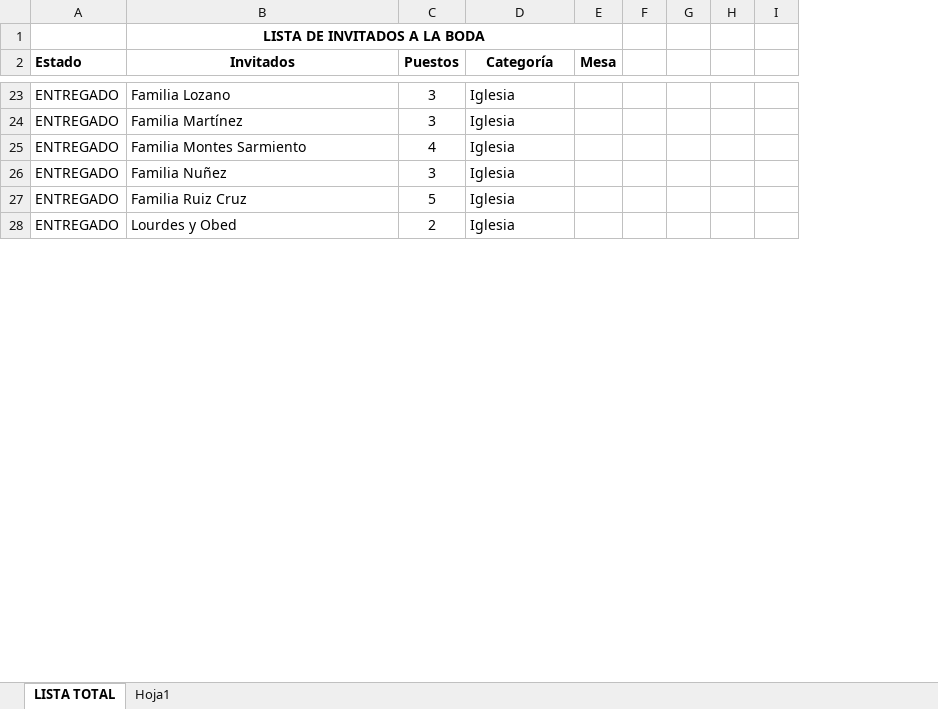
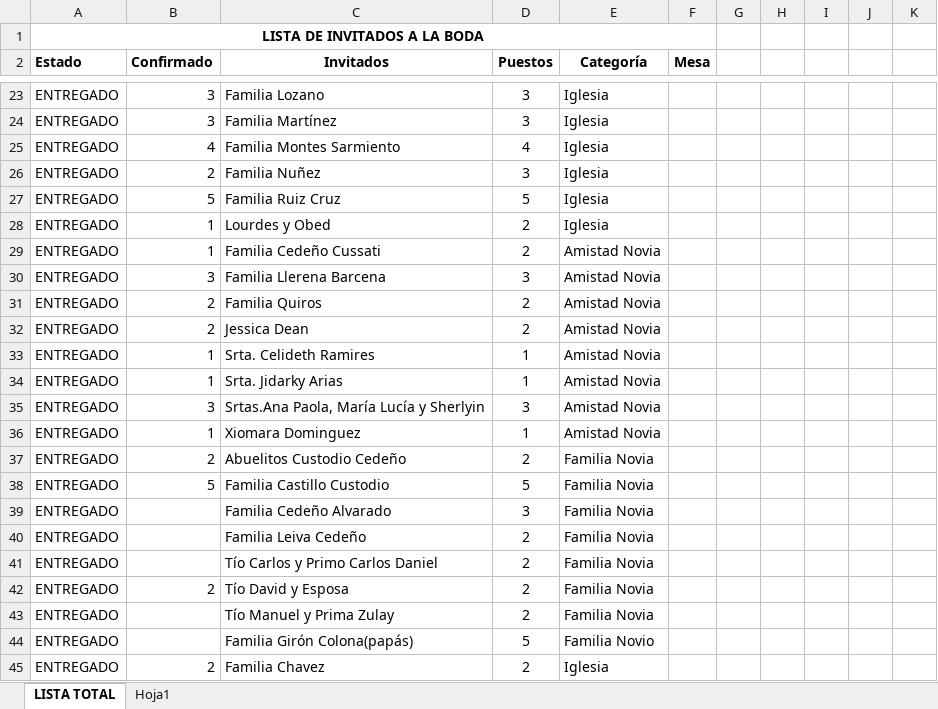
Before and after one commit to kyoshi19/DocumentosPersonales, an Excel workbook: Invitados de boda ultimo.xlsx, sheet LISTA TOTAL, drawn as a sheet; only a part is shown, gaps mark what is left out; values as stored, in another font and other column widths than the file's, no borders; removed rows and columns are numbered as before the commit, all else as after; the diff covers the shown part only; the diff names each change by its address in the sheet, - before the commit and + after, or states it on an @@ line.

```diff
--- a/Invitados de boda ultimo.xlsx (sheet LISTA TOTAL)
+++ b/Invitados de boda ultimo.xlsx (sheet LISTA TOTAL)
+column B (Confirmado), rows 23-28: 3 | 3 | 4 | 2 | 5 | 1
+column K, empty
-row 1:  | LISTA DE INVITADOS A LA BODA
+row 1: LISTA DE INVITADOS A LA BODA
+row 29: ENTREGADO | 1 | Familia Cedeño Cussati | 2 | Amistad Novia
+row 30: ENTREGADO | 3 | Familia Llerena Barcena | 3 | Amistad Novia
+row 31: ENTREGADO | 2 | Familia Quiros | 2 | Amistad Novia
+row 32: ENTREGADO | 2 | Jessica Dean | 2 | Amistad Novia
+row 33: ENTREGADO | 1 | Srta. Celideth Ramires | 1 | Amistad Novia
+row 34: ENTREGADO | 1 | Srta. Jidarky Arias | 1 | Amistad Novia
+row 35: ENTREGADO | 3 | Srtas.Ana Paola, María Lucía y Sherlyin | 3 | Amistad Novia
+row 36: ENTREGADO | 1 | Xiomara Dominguez | 1 | Amistad Novia
+row 37: ENTREGADO | 2 | Abuelitos Custodio Cedeño | 2 | Familia Novia
+row 38: ENTREGADO | 5 | Familia Castillo Custodio | 5 | Familia Novia
+row 39: ENTREGADO |  | Familia Cedeño Alvarado | 3 | Familia Novia
+row 40: ENTREGADO |  | Familia Leiva Cedeño | 2 | Familia Novia
+row 41: ENTREGADO |  | Tío Carlos y Primo Carlos Daniel | 2 | Familia Novia
+row 42: ENTREGADO | 2 | Tío David y Esposa | 2 | Familia Novia
+row 43: ENTREGADO |  | Tío Manuel y Prima Zulay | 2 | Familia Novia
+row 44: ENTREGADO |  | Familia Girón Colona(papás) | 5 | Familia Novio
+row 45: ENTREGADO | 2 | Familia Chavez | 2 | Iglesia
```
Also changed, not shown: 17 added rows, 34 removed rows, 9 moved rows and 45 edited cells elsewhere in this sheet.
